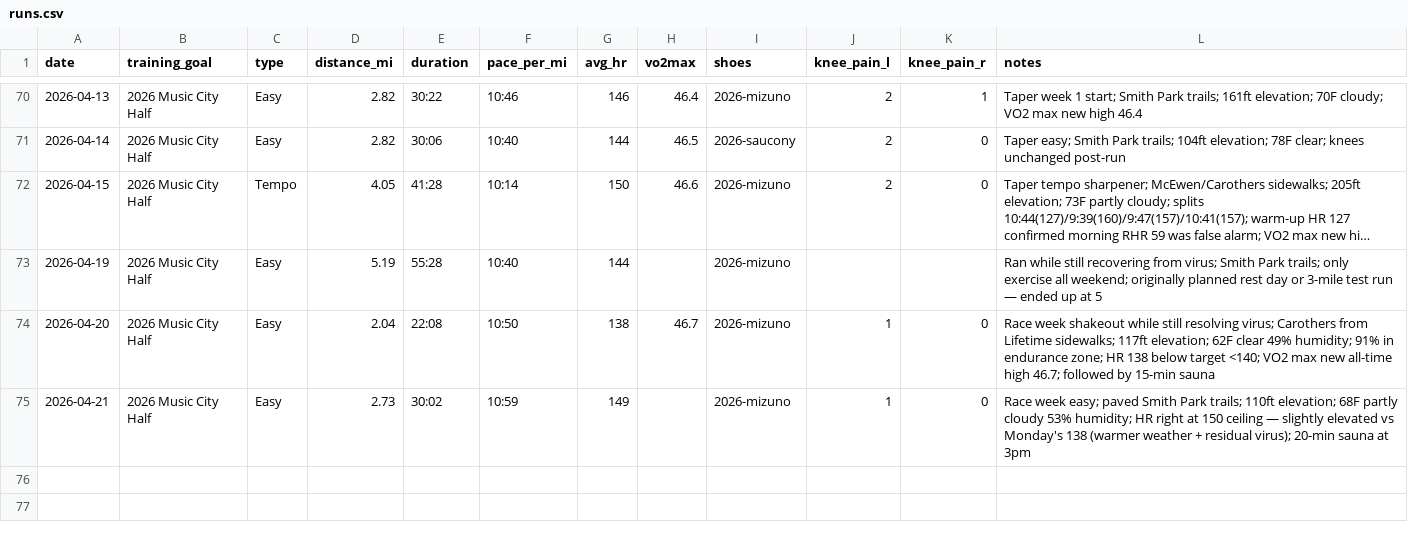
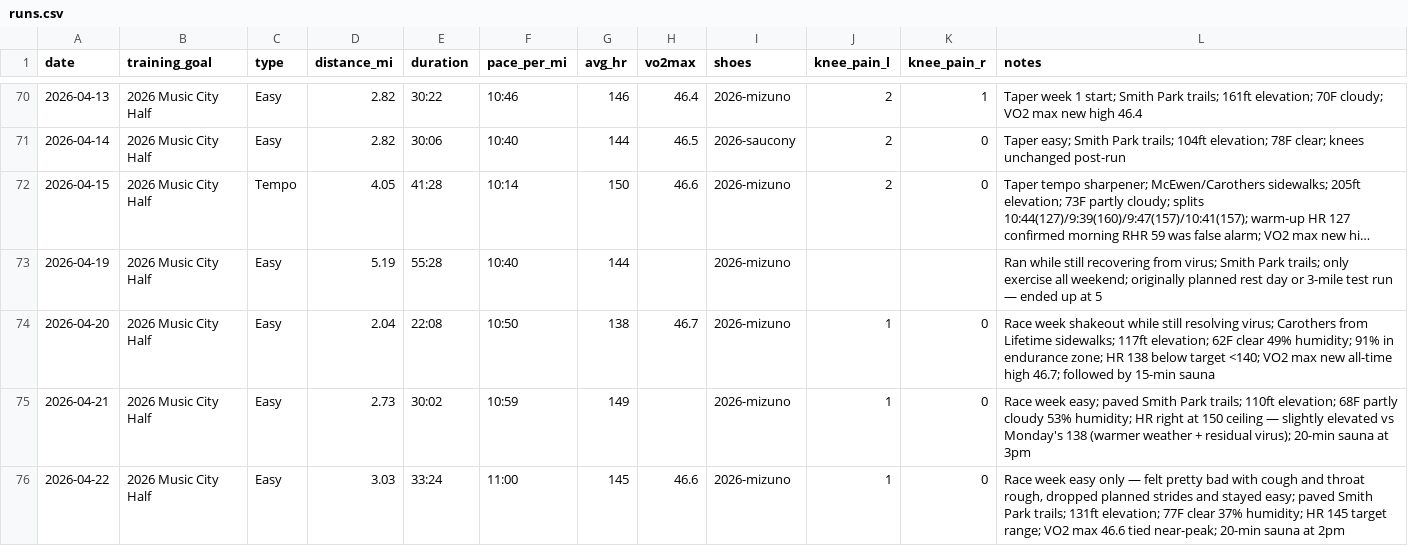
Before and after one commit to mcnewcp/ai-running-coach, a CSV file: data/runs.csv, drawn as a sheet; only a part is shown, gaps mark what is left out; long unchanged cells end in ….

```diff
--- a/data/runs.csv
+++ b/data/runs.csv
@@ -75 +75,2 @@ date,training_goal,type,distance_mi,duration,pace_per_mi,avg_hr,vo2max,shoes,kne
 2026-04-21,2026 Music City Half,Easy,2.73,30:02,10:59,149,,2026-mizuno,1,0,"Race week easy; paved Smith Park trails; 110ft elevation; 68F partly cloudy 53% humidity; HR right at 150 ceiling — slightly elevated vs Monday's 138 (warmer weather + residual virus); 20-min sauna at 3pm"
+2026-04-22,2026 Music City Half,Easy,3.03,33:24,11:00,145,46.6,2026-mizuno,1,0,"Race week easy only — felt pretty bad with cough and throat rough, dropped planned strides and stayed easy; paved Smith Park trails; 131ft elevation; 77F clear 37% humidity; HR 145 target range; VO2 max 46.6 tied near-peak; 20-min sauna at 2pm"
```
Also changed, not shown: 2 other files.
